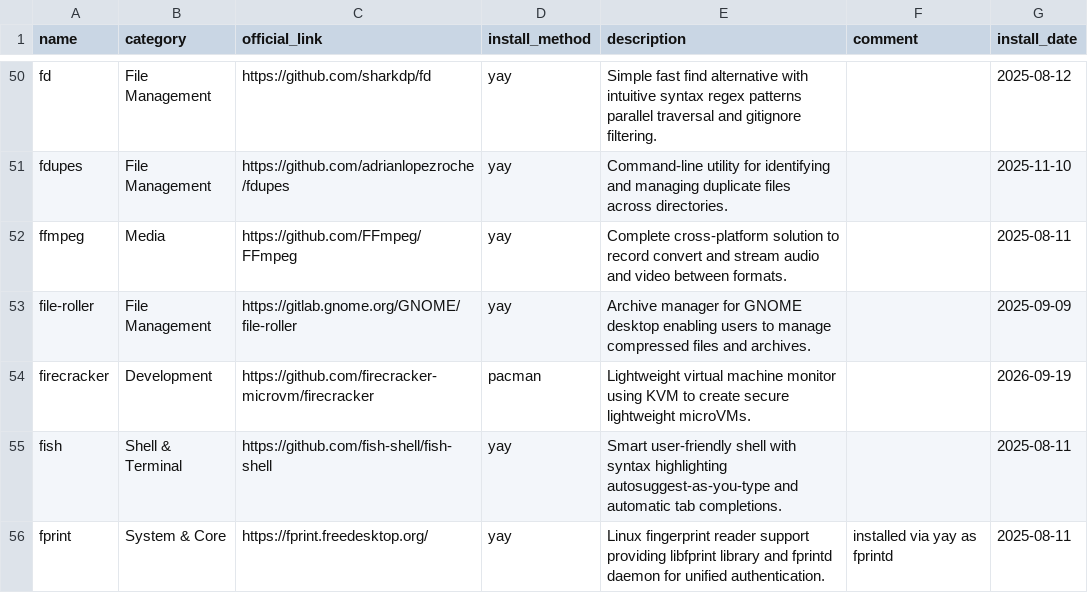
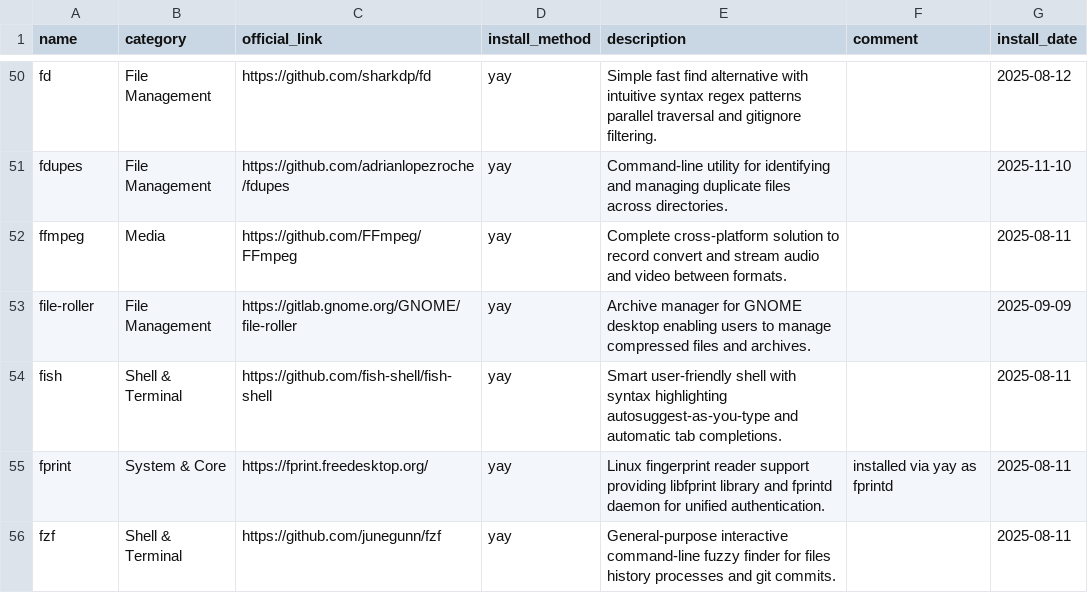
Before and after one commit to hsablonniere/tools, a CSV file: tools.csv, drawn as a sheet; only a part is shown, gaps mark what is left out; the shorter side is filled out with more unchanged rows; the diff names each change by its address in the sheet, - before the commit and + after, or states it on an @@ line.

Commit message:
remove(firecracker): The tiny VMs were too tiny for my needs

```diff
--- a/tools.csv
+++ b/tools.csv
-row 54: firecracker | Development | https://github.com/firecracker-microvm/firecracker | pacman | Lightweight virtual machine monitor using KVM to create secure lightweight microVMs. |  | 2026-09-19
```
